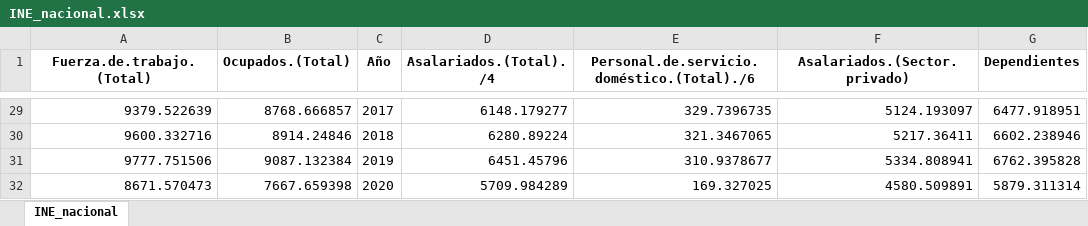
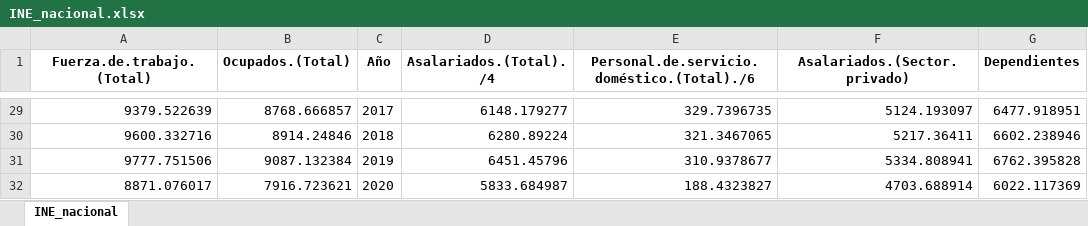
Before and after one commit to repositoriosindical/COMPENDIOS_DT, an Excel workbook: Output/Nuevo/INE_nacional.xlsx, sheet INE_nacional, drawn as a sheet; only a part is shown, gaps mark what is left out; values as stored, in another font and other column widths than the file's, no borders; removed rows and columns are numbered as before the commit, all else as after; the diff names each change by its address in the sheet, - before the commit and + after, or states it on an @@ line.

```diff
--- a/Output/Nuevo/INE_nacional.xlsx (sheet INE_nacional)
+++ b/Output/Nuevo/INE_nacional.xlsx (sheet INE_nacional)
-row 32: 8671.570473 | 7667.659398 | 2020 | 5709.984289 | 169.327025 | 4580.509891 | 5879.311314
+row 32: 8871.076017 | 7916.723621 | 2020 | 5833.684987 | 188.4323827 | 4703.688914 | 6022.117369
```
Also changed, not shown: Output/Nuevo/Tasas_actualizadas.xlsx, 3 other files.
